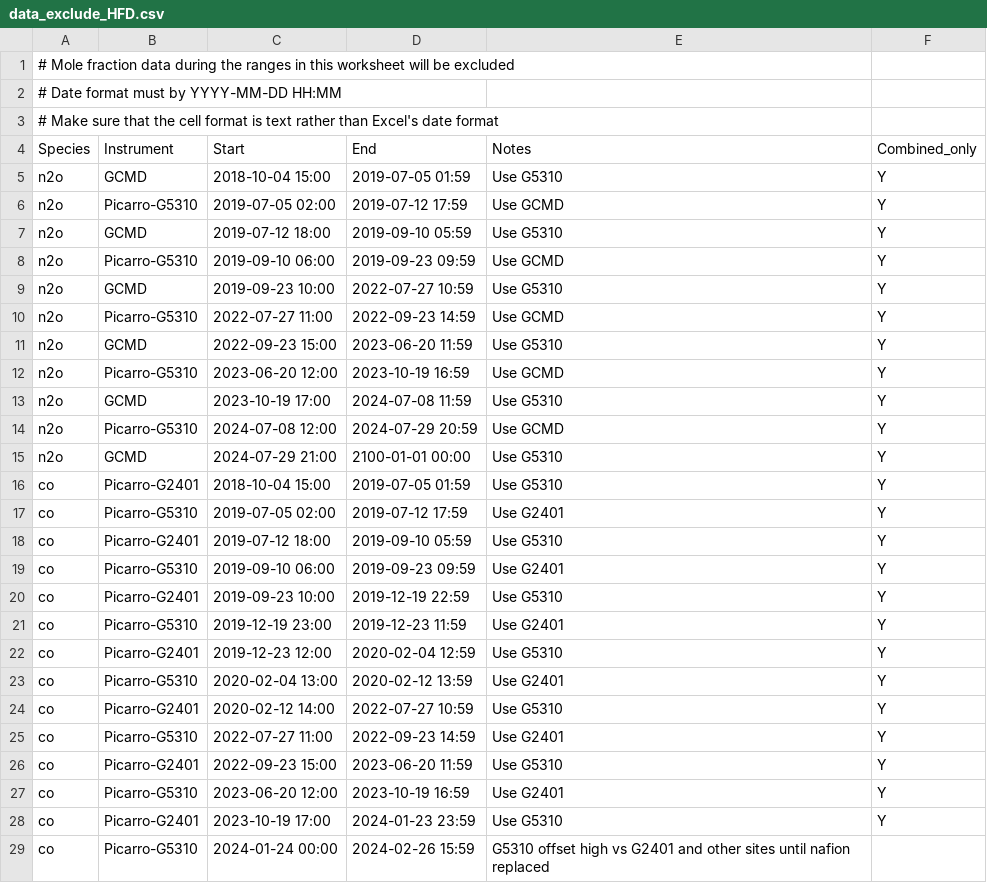
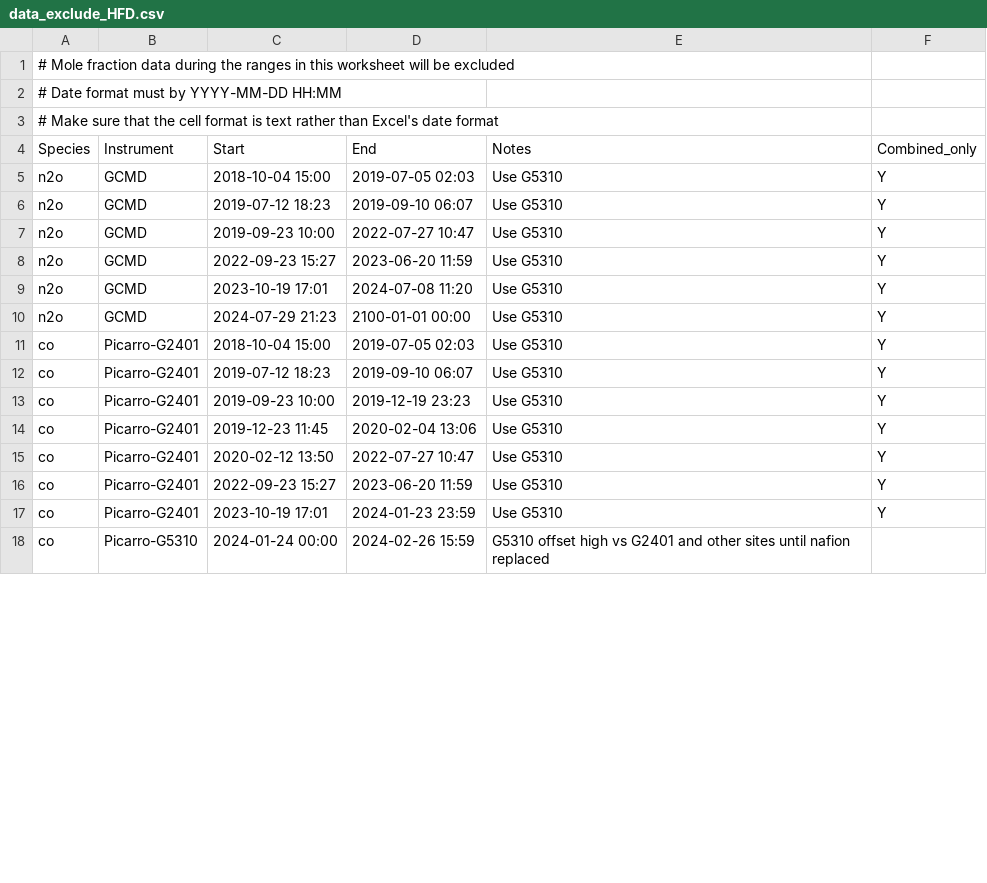
Before and after one commit to mrghg/decc-archive, a CSV file: data/decc/data_exclude/data_exclude_HFD.csv, drawn as a sheet; only a part is shown; the diff covers the shown part only.

Commit message:
update HFD exclude file for better transitions in co and n2o

```diff
--- a/data/decc/data_exclude/data_exclude_HFD.csv
+++ b/data/decc/data_exclude/data_exclude_HFD.csv
@@ -4,26 +4,15 @@
 Species,Instrument,Start,End,Notes,Combined_only
-n2o,GCMD,2018-10-04 15:00,2019-07-05 01:59,Use G5310,Y
-n2o,Picarro-G5310,2019-07-05 02:00,2019-07-12 17:59,Use GCMD,Y
-n2o,GCMD,2019-07-12 18:00,2019-09-10 05:59,Use G5310,Y
-n2o,Picarro-G5310,2019-09-10 06:00,2019-09-23 09:59,Use GCMD,Y
-n2o,GCMD,2019-09-23 10:00,2022-07-27 10:59,Use G5310,Y
-n2o,Picarro-G5310,2022-07-27 11:00,2022-09-23 14:59,Use GCMD,Y
-n2o,GCMD,2022-09-23 15:00,2023-06-20 11:59,Use G5310,Y
-n2o,Picarro-G5310,2023-06-20 12:00,2023-10-19 16:59,Use GCMD,Y
-n2o,GCMD,2023-10-19 17:00,2024-07-08 11:59,Use G5310,Y
-n2o,Picarro-G5310,2024-07-08 12:00,2024-07-29 20:59,Use GCMD,Y
-n2o,GCMD,2024-07-29 21:00,2100-01-01 00:00,Use G5310,Y
-co,Picarro-G2401,2018-10-04 15:00,2019-07-05 01:59,Use G5310,Y
-co,Picarro-G5310,2019-07-05 02:00,2019-07-12 17:59,Use G2401,Y
-co,Picarro-G2401,2019-07-12 18:00,2019-09-10 05:59,Use G5310,Y
-co,Picarro-G5310,2019-09-10 06:00,2019-09-23 09:59,Use G2401,Y
-co,Picarro-G2401,2019-09-23 10:00,2019-12-19 22:59,Use G5310,Y
-co,Picarro-G5310,2019-12-19 23:00,2019-12-23 11:59,Use G2401,Y
-co,Picarro-G2401,2019-12-23 12:00,2020-02-04 12:59,Use G5310,Y
-co,Picarro-G5310,2020-02-04 13:00,2020-02-12 13:59,Use G2401,Y
-co,Picarro-G2401,2020-02-12 14:00,2022-07-27 10:59,Use G5310,Y
-co,Picarro-G5310,2022-07-27 11:00,2022-09-23 14:59,Use G2401,Y
-co,Picarro-G2401,2022-09-23 15:00,2023-06-20 11:59,Use G5310,Y
-co,Picarro-G5310,2023-06-20 12:00,2023-10-19 16:59,Use G2401,Y
-co,Picarro-G2401,2023-10-19 17:00,2024-01-23 23:59,Use G5310,Y
+n2o,GCMD,2018-10-04 15:00,2019-07-05 02:03,Use G5310,Y
+n2o,GCMD,2019-07-12 18:23,2019-09-10 06:07,Use G5310,Y
+n2o,GCMD,2019-09-23 10:00,2022-07-27 10:47,Use G5310,Y
+n2o,GCMD,2022-09-23 15:27,2023-06-20 11:59,Use G5310,Y
+n2o,GCMD,2023-10-19 17:01,2024-07-08 11:20,Use G5310,Y
+n2o,GCMD,2024-07-29 21:23,2100-01-01 00:00,Use G5310,Y
+co,Picarro-G2401,2018-10-04 15:00,2019-07-05 02:03,Use G5310,Y
+co,Picarro-G2401,2019-07-12 18:23,2019-09-10 06:07,Use G5310,Y
+co,Picarro-G2401,2019-09-23 10:00,2019-12-19 23:23,Use G5310,Y
+co,Picarro-G2401,2019-12-23 11:45,2020-02-04 13:06,Use G5310,Y
+co,Picarro-G2401,2020-02-12 13:50,2022-07-27 10:47,Use G5310,Y
+co,Picarro-G2401,2022-09-23 15:27,2023-06-20 11:59,Use G5310,Y
+co,Picarro-G2401,2023-10-19 17:01,2024-01-23 23:59,Use G5310,Y
 co,Picarro-G5310,2024-01-24 00:00,2024-02-26 15:59,G5310 offset high vs G2401 and other sites until nafion replaced,
```
Also changed, not shown: 1 removed row and 2 edited cells elsewhere in this file.
